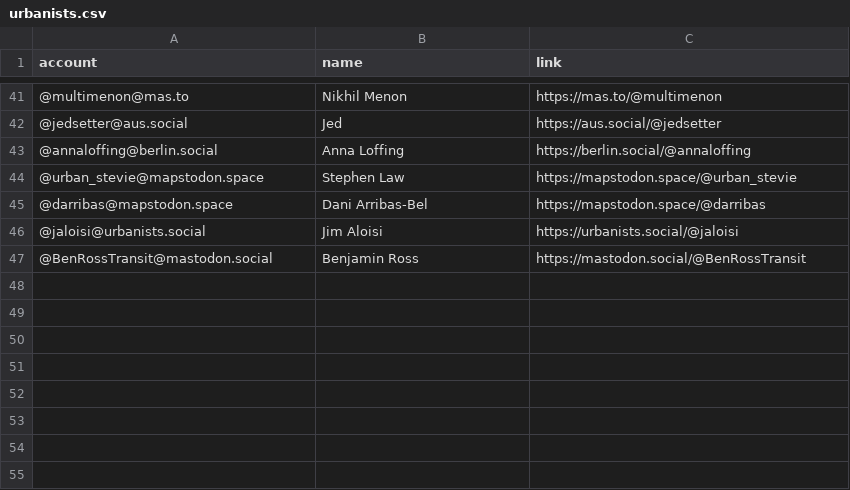
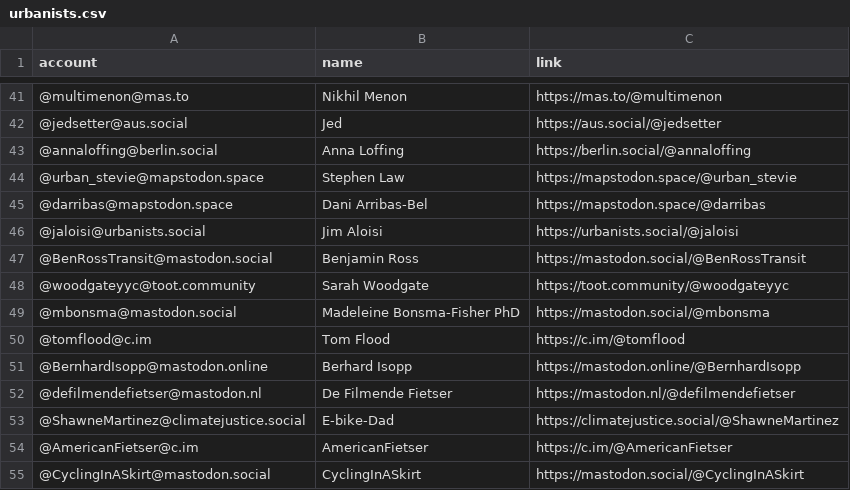
Before and after one commit to philam/movetomastodon, a CSV file: resources/urbanists.csv, drawn as a sheet; only a part is shown, gaps mark what is left out.

Commit message:
Update urbanists.csv

```diff
--- a/resources/urbanists.csv
+++ b/resources/urbanists.csv
@@ -47 +47,9 @@ account,name,link
 @BenRossTransit@mastodon.social,Benjamin Ross,https://mastodon.social/@BenRossTransit
+@woodgateyyc@toot.community,Sarah Woodgate,https://toot.community/@woodgateyyc
+@mbonsma@mastodon.social,Madeleine Bonsma-Fisher PhD,https://mastodon.social/@mbonsma
+@tomflood@c.im,Tom Flood,https://c.im/@tomflood
+@BernhardIsopp@mastodon.online,Berhard Isopp,https://mastodon.online/@BernhardIsopp
+@defilmendefietser@mastodon.nl,De Filmende Fietser,https://mastodon.nl/@defilmendefietser
+@ShawneMartinez@climatejustice.social,E-bike-Dad,https://climatejustice.social/@ShawneMartinez
+@AmericanFietser@c.im,AmericanFietser,https://c.im/@AmericanFietser
+@CyclingInASkirt@mastodon.social,CyclingInASkirt,https://mastodon.social/@CyclingInASkirt
```
